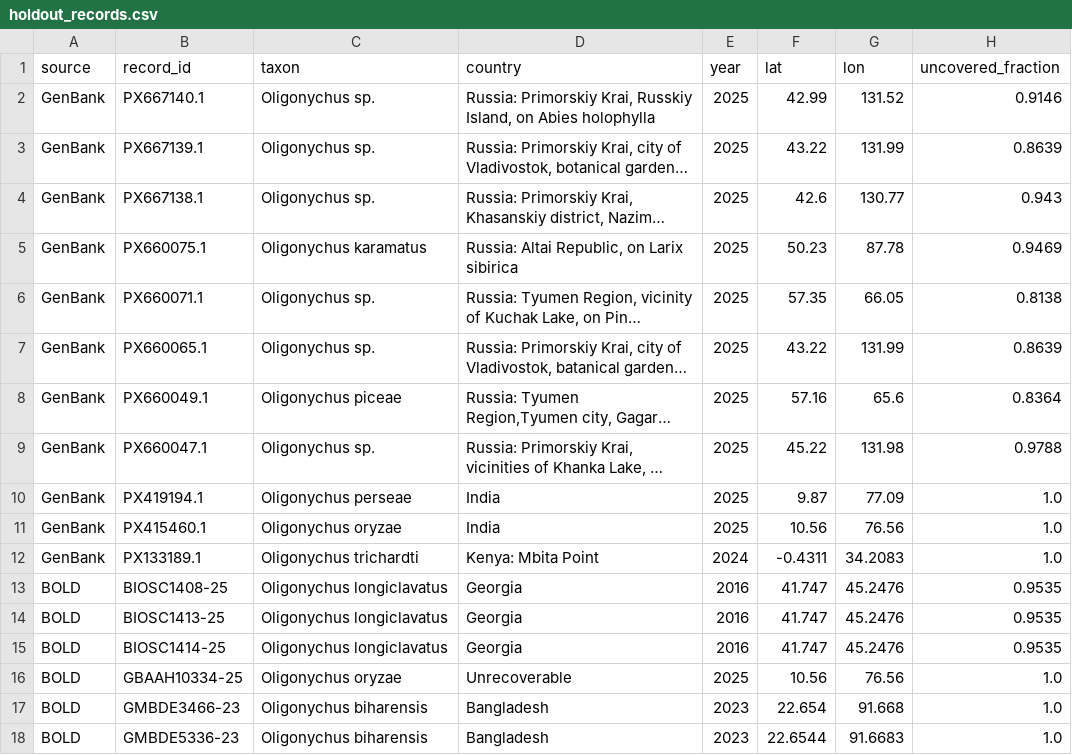
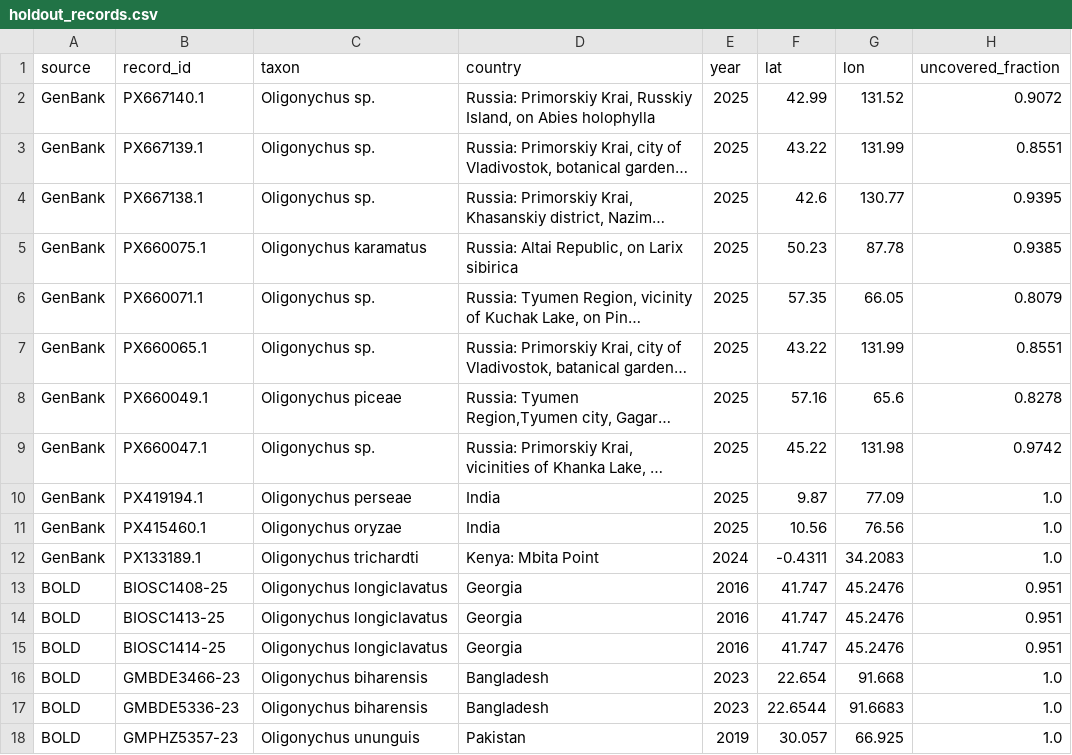
Before and after one commit to vkcvaibhav-eng/reference-coverage, a CSV file: results/holdout/oligonychus/holdout_records.csv, drawn as a sheet; only a part is shown; the shorter side is filled out with more unchanged rows; long unchanged cells end in …; the diff names each change by its address in the sheet, - before the commit and + after, or states it on an @@ line.

```diff
--- a/results/holdout/oligonychus/holdout_records.csv
+++ b/results/holdout/oligonychus/holdout_records.csv
-H2 (uncovered_fraction): 0.9146
+H2 (uncovered_fraction): 0.9072
-H3 (uncovered_fraction): 0.8639
+H3 (uncovered_fraction): 0.8551
-H4 (uncovered_fraction): 0.943
+H4 (uncovered_fraction): 0.9395
-H5 (uncovered_fraction): 0.9469
+H5 (uncovered_fraction): 0.9385
-H6 (uncovered_fraction): 0.8138
+H6 (uncovered_fraction): 0.8079
-H7 (uncovered_fraction): 0.8639
+H7 (uncovered_fraction): 0.8551
-H8 (uncovered_fraction): 0.8364
+H8 (uncovered_fraction): 0.8278
-H9 (uncovered_fraction): 0.9788
+H9 (uncovered_fraction): 0.9742
-H13:H15 (uncovered_fraction): 0.9535
+H13:H15 (uncovered_fraction): 0.951
-row 16: BOLD | GBAAH10334-25 | Oligonychus oryzae | Unrecoverable | 2025 | 10.56 | 76.56 | 1.0
```
Also changed, not shown: results/deficit/oligonychus/climate_space.csv, results/deficit/oligonychus/geographic_deficit.csv, 26 other files.
